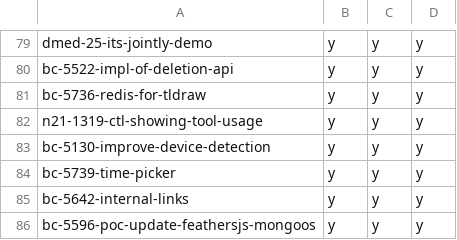
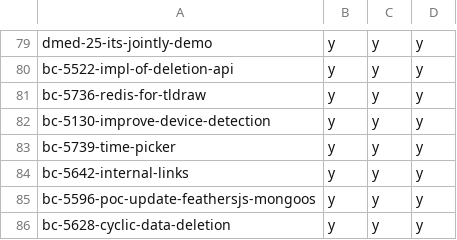
Before and after one commit to hpi-schul-cloud/dof_bingo, a CSV file: bingo.csv, drawn as a sheet; only a part is shown, gaps mark what is left out; the shorter side is filled out with more unchanged rows.

Commit message:
removed n21-1319-ctl-showing-tool-usage on behalf of tbd

```diff
--- a/bingo.csv
+++ b/bingo.csv
@@ -81,3 +81,2 @@ bc-5522-impl-of-deletion-api,y,y,y
 bc-5736-redis-for-tldraw,y,y,y
-n21-1319-ctl-showing-tool-usage,y,y,y
 bc-5130-improve-device-detection,y,y,y
```
